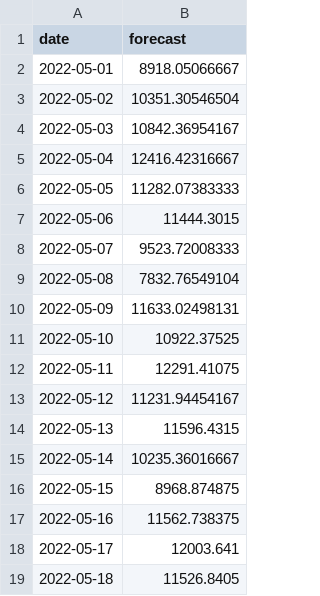
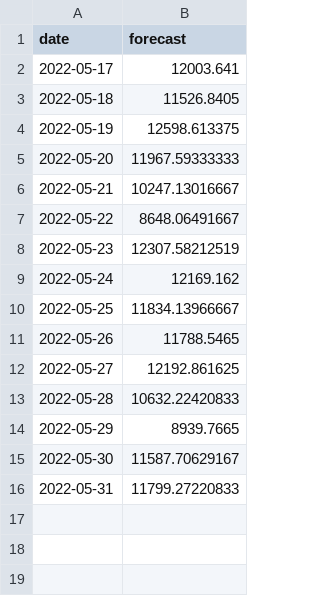
Before and after one commit to matheus-vizzotto/projecao_demanda_eletrica, a CSV file: models/cross_validation/validation/decision_trees_fc.csv, drawn as a sheet; only a part is shown; the shorter side is filled out with more unchanged rows; the diff names each change by its address in the sheet, - before the commit and + after, or states it on an @@ line.

```diff
--- a/models/cross_validation/validation/decision_trees_fc.csv
+++ b/models/cross_validation/validation/decision_trees_fc.csv
-row 2: 2022-05-01 | 8918.05066667
-row 3: 2022-05-02 | 10351.30546504
-row 4: 2022-05-03 | 10842.36954167
-row 5: 2022-05-04 | 12416.42316667
-row 6: 2022-05-05 | 11282.07383333
-row 7: 2022-05-06 | 11444.3015
-row 8: 2022-05-07 | 9523.72008333
-row 9: 2022-05-08 | 7832.76549104
-row 10: 2022-05-09 | 11633.02498131
-row 11: 2022-05-10 | 10922.37525
-row 12: 2022-05-11 | 12291.41075
-row 13: 2022-05-12 | 11231.94454167
-row 14: 2022-05-13 | 11596.4315
-row 15: 2022-05-14 | 10235.36016667
-row 16: 2022-05-15 | 8968.874875
-row 17: 2022-05-16 | 11562.738375
```
Also changed, not shown: models/cross_validation/validation/arima_fc.csv, models/cross_validation/validation/ets_fc.csv, 22 other files.
